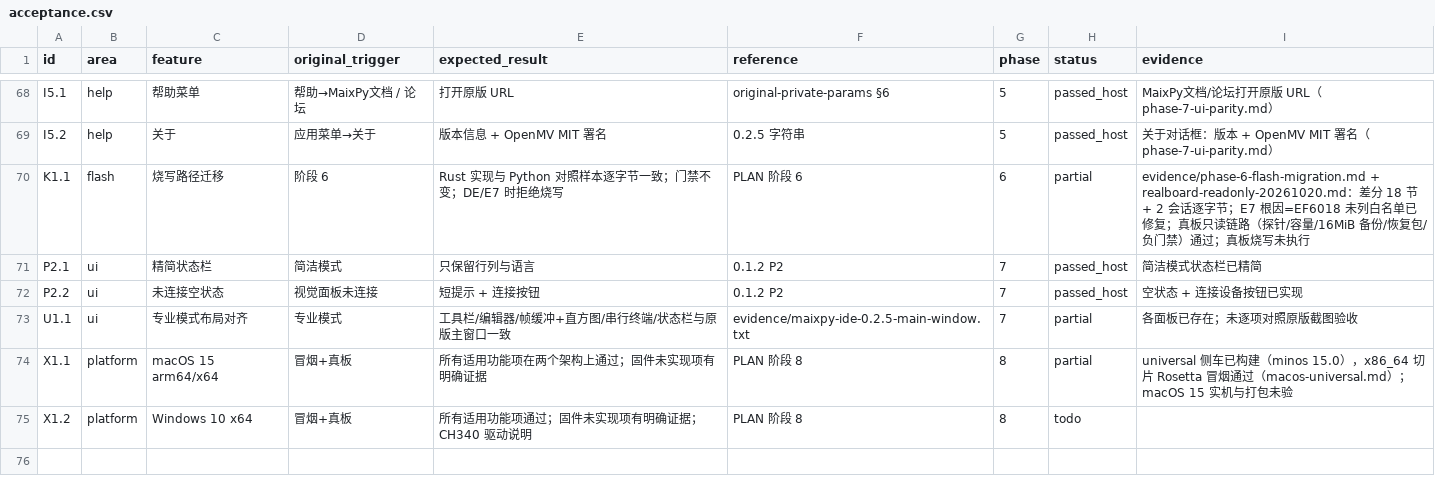
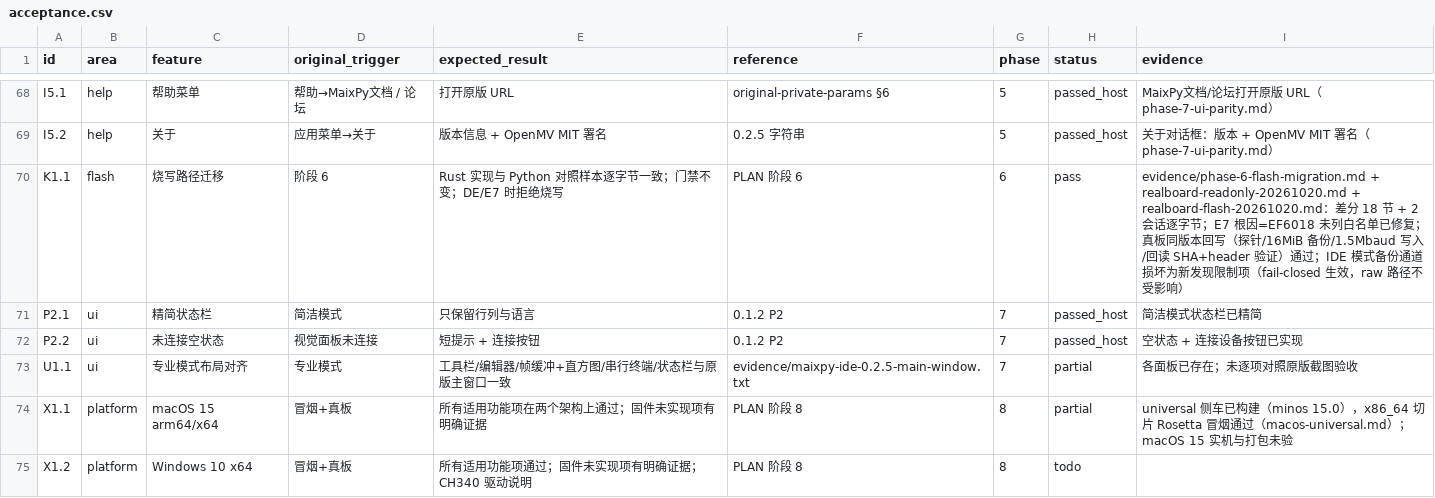
Before and after one commit to libai1024/nodu, a CSV file: docs/0.1.3/acceptance.csv, drawn as a sheet; only a part is shown, gaps mark what is left out.

```diff
--- a/docs/0.1.3/acceptance.csv
+++ b/docs/0.1.3/acceptance.csv
@@ -69,3 +69,3 @@ I5.1,help,帮助菜单,帮助→MaixPy文档 / 论坛,打开原版 URL,original-
 I5.2,help,关于,应用菜单→关于,版本信息 + OpenMV MIT 署名,0.2.5 字符串,5,passed_host,关于对话框：版本 + OpenMV MIT 署名（phase-7-ui-parity.md）
-K1.1,flash,烧写路径迁移,阶段 6,Rust 实现与 Python 对照样本逐字节一致；门禁不变；DE/E7 时拒绝烧写,PLAN 阶段 6,6,partial,evidence/phase-6-flash-migration.md + realboard-readonly-20261020.md：差分 18 节 + 2 会话逐字节；E7 根因=EF6018 未列白名单已修复；真板只读链路（探针/容量/16MiB 备份/恢复包/负门禁）通过；真板烧写未执行
+K1.1,flash,烧写路径迁移,阶段 6,Rust 实现与 Python 对照样本逐字节一致；门禁不变；DE/E7 时拒绝烧写,PLAN 阶段 6,6,pass,evidence/phase-6-flash-migration.md + realboard-readonly-20261020.md + realboard-flash-20261020.md：差分 18 节 + 2 会话逐字节；E7 根因=EF6018 未列白名单已修复；真板同版本回写（探针/16MiB 备份/1.5Mbaud 写入/回读 SHA+header 验证）通过；IDE 模式备份通道损坏为新发现限制项（fail-closed 生效，raw 路径不受影响）
 P2.1,ui,精简状态栏,简洁模式,只保留行列与语言,0.1.2 P2,7,passed_host,简洁模式状态栏已精简
```
Also changed, not shown: 5 other files.
